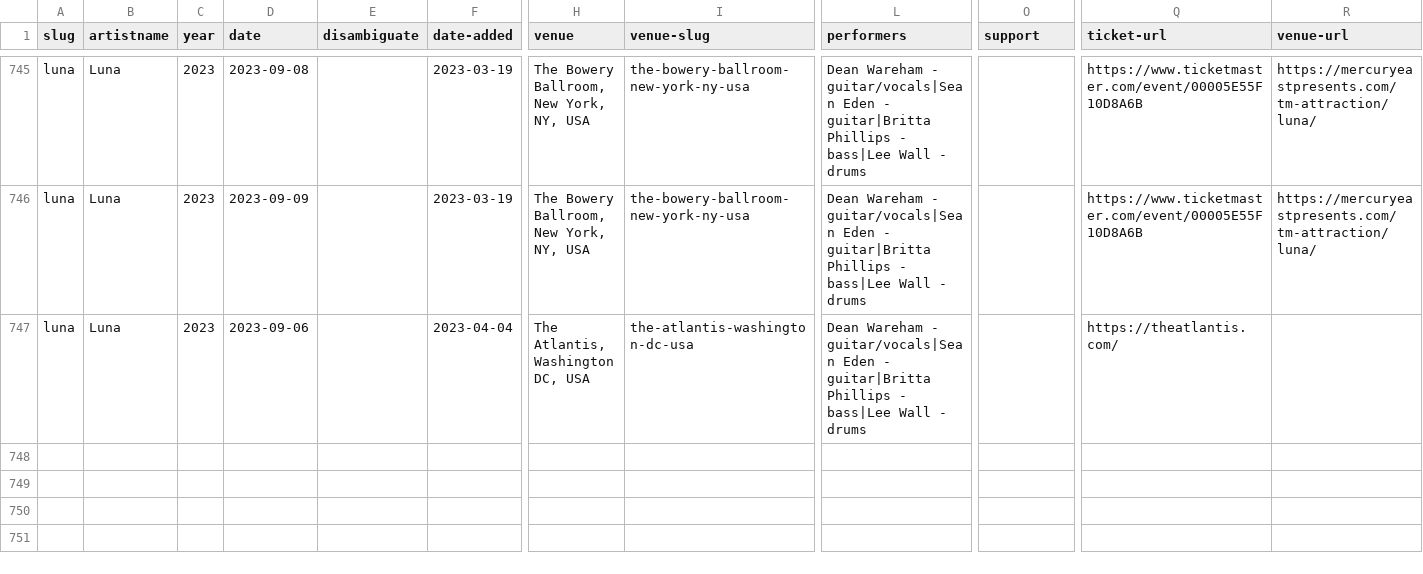
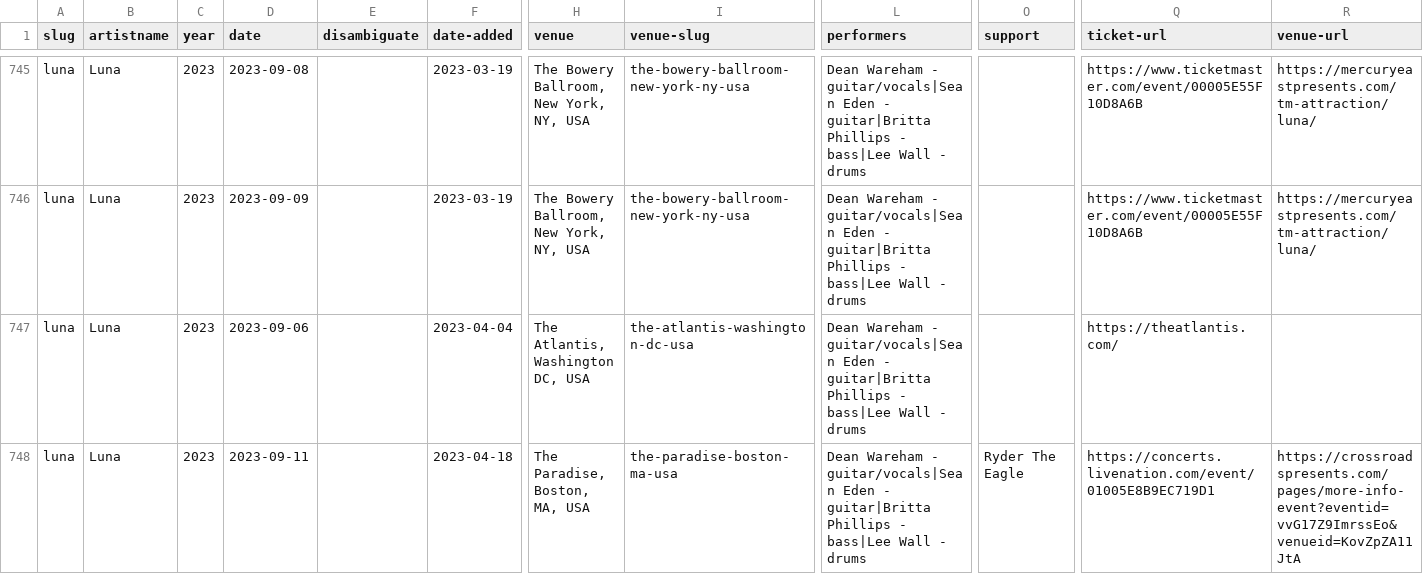
Before and after one commit to grange85/ahfow-database, a CSV file: _data/discography/luna-shows.csv, drawn as a sheet; only a part is shown, gaps mark what is left out; rows hold the shown columns only; the diff names each change by its address in the sheet, - before the commit and + after, or states it on an @@ line.

Commit message:
add date

```diff
--- a/_data/discography/luna-shows.csv
+++ b/_data/discography/luna-shows.csv
+row 748: luna | Luna | 2023 | 2023-09-11 |  | 2023-04-18 | The Paradise, Boston, MA, USA | the-paradise-boston-ma-usa | Dean Wareham - guitar/vocals|Sean Eden - guitar|Britta Phillips - bass|Lee Wall - drums | Ryder The Eagle | https://concerts.livenation.com/event/01005E8B9EC719D1 | https://crossroadspresents.com/pages/more-info-event?eventid=vvG17Z9ImrssEo&venueid=KovZpZA11JtA
```
